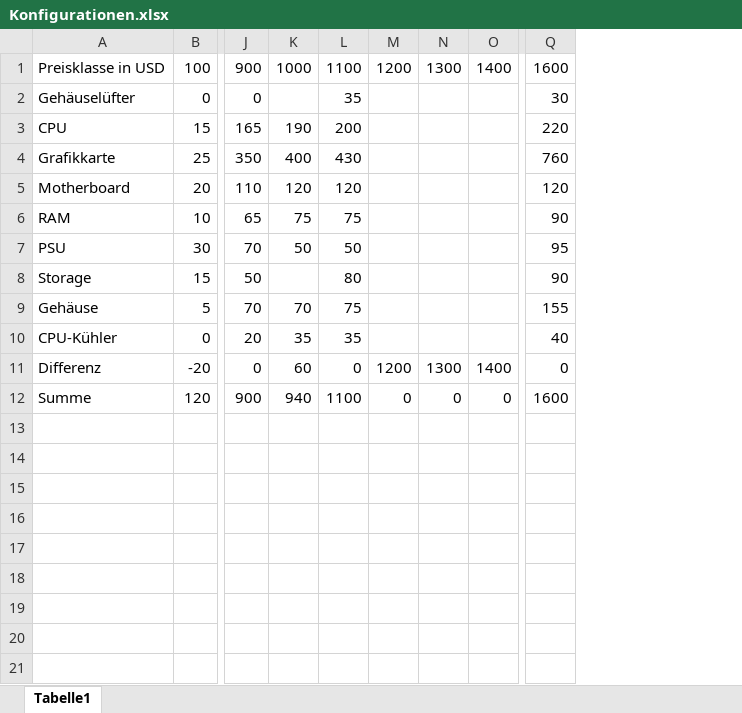
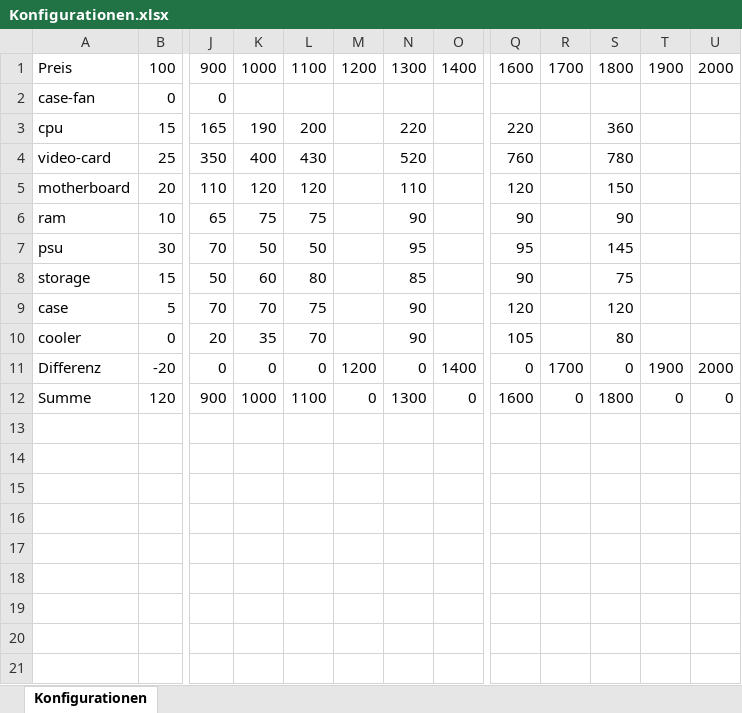
Before and after one commit to Lan3ye/pcconfig, an Excel workbook: Konfigurationen.xlsx, sheet Konfigurationen, drawn as a sheet; only a part is shown, gaps mark what is left out; values as stored, in another font and other column widths than the file's, no borders; removed rows and columns are numbered as before the commit, all else as after; rows hold the shown columns only; the diff covers the shown part only; the diff names each change by its address in the sheet, - before the commit and + after, or states it on an @@ line.

```diff
--- a/Konfigurationen.xlsx (sheet Konfigurationen)
+++ b/Konfigurationen.xlsx (sheet Konfigurationen)
-sheet tab: Tabelle1
+sheet tab: Konfigurationen
-column A, rows 1-12: Preisklasse in USD | Gehäuselüfter | CPU | Grafikkarte | Motherboard | RAM | PSU | Storage | Gehäuse | CPU-Kühler | Differenz | Summe
+column A, rows 1-12: Preis | case-fan | cpu | video-card | motherboard | ram | psu | storage | case | cooler | Differenz | Summe
+column R, rows 1-12: 1700 |  |  |  |  |  |  |  |  |  | 1700 | 0
+column S, rows 1-12: 1800 |  | 360 | 780 | 150 | 90 | 145 | 75 | 120 | 80 | 0 | 1800
+column T, rows 1-12: 1900 |  |  |  |  |  |  |  |  |  | 1900 | 0
+column U, rows 1-12: 2000 |  |  |  |  |  |  |  |  |  | 2000 | 0
-L2: 35
+L2: (empty)
-Q2: 30
+Q2: (empty)
-N3: (empty)
+N3: 220
-N4: (empty)
+N4: 520
-N5: (empty)
+N5: 110
-N6: (empty)
+N6: 90
-N7: (empty)
+N7: 95
-K8: (empty)
+K8: 60
-N8: (empty)
+N8: 85
-N9:N10: (empty)
+N9:N10: 90
-Q9: 155
+Q9: 120
-L10: 35
+L10: 70
-Q10: 40
+Q10: 105
-K11: 60
+K11: 0
-N11: 1300
+N11: 0
-K12: 940
+K12: 1000
-N12: 0
+N12: 1300
+row 13: (empty)
+row 14: (empty)
+row 15: (empty)
+row 16: (empty)
+row 17: (empty)
+row 18: (empty)
+row 19: (empty)
+row 20: (empty)
+row 21: (empty)
```
Also changed, not shown: 23 added rows elsewhere in this sheet, formulas that keep their value, 3 other files.
